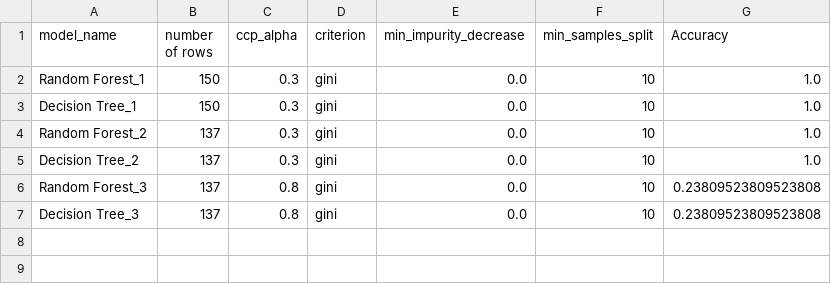
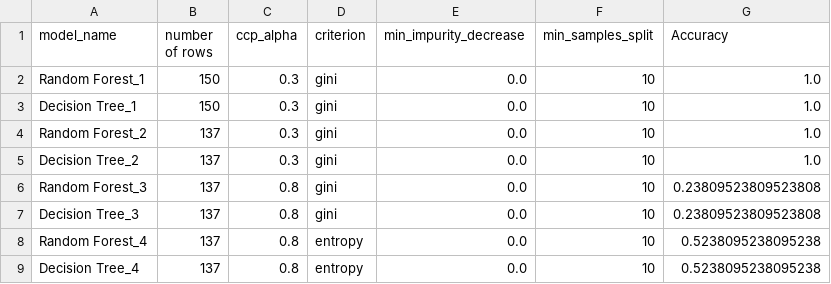
Before and after one commit to Sowmiyanarayanan1709/test, a CSV file: parameters.csv, drawn as a sheet; the diff names each change by its address in the sheet, - before the commit and + after, or states it on an @@ line.

Commit message:
model version 4

```diff
--- a/parameters.csv
+++ b/parameters.csv
+row 8: Random Forest_4 | 137 | 0.8 | entropy | 0.0 | 10 | 0.5238095238095238
+row 9: Decision Tree_4 | 137 | 0.8 | entropy | 0.0 | 10 | 0.5238095238095238
```
Also changed, not shown: 2 other files.
